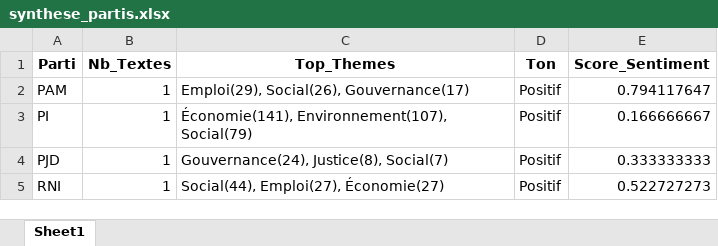
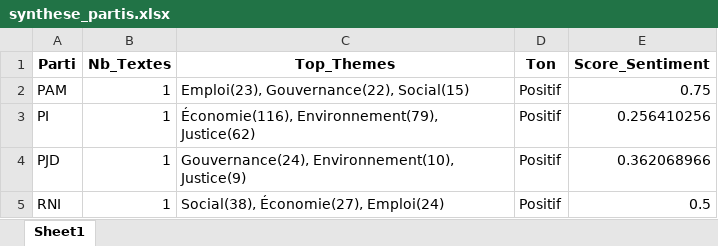
Before and after one commit to ranyaserraj/Text_mining, an Excel workbook: synthese_partis.xlsx, sheet Sheet1, drawn as a sheet; values as stored, in another font and other column widths than the file's, no borders; the diff names each change by its address in the sheet, - before the commit and + after, or states it on an @@ line.

```diff
--- a/synthese_partis.xlsx (sheet Sheet1)
+++ b/synthese_partis.xlsx (sheet Sheet1)
-C2 (Top_Themes): Emploi(29), Social(26), Gouvernance(17)
+C2 (Top_Themes): Emploi(23), Gouvernance(22), Social(15)
-E2 (Score_Sentiment): 0.794117647
+E2 (Score_Sentiment): 0.75
-C3 (Top_Themes): Économie(141), Environnement(107), Social(79)
+C3 (Top_Themes): Économie(116), Environnement(79), Justice(62)
-E3 (Score_Sentiment): 0.166666667
+E3 (Score_Sentiment): 0.256410256
-C4 (Top_Themes): Gouvernance(24), Justice(8), Social(7)
+C4 (Top_Themes): Gouvernance(24), Environnement(10), Justice(9)
-E4 (Score_Sentiment): 0.333333333
+E4 (Score_Sentiment): 0.362068966
-C5 (Top_Themes): Social(44), Emploi(27), Économie(27)
+C5 (Top_Themes): Social(38), Économie(27), Emploi(24)
-E5 (Score_Sentiment): 0.522727273
+E5 (Score_Sentiment): 0.5
```
Also changed, not shown: cooccurrences_themes.xlsx, themes_details.xlsx, 15 other files.
